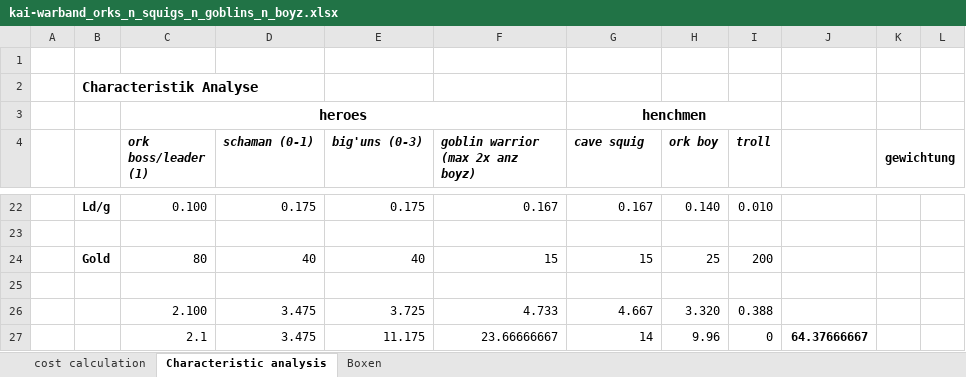
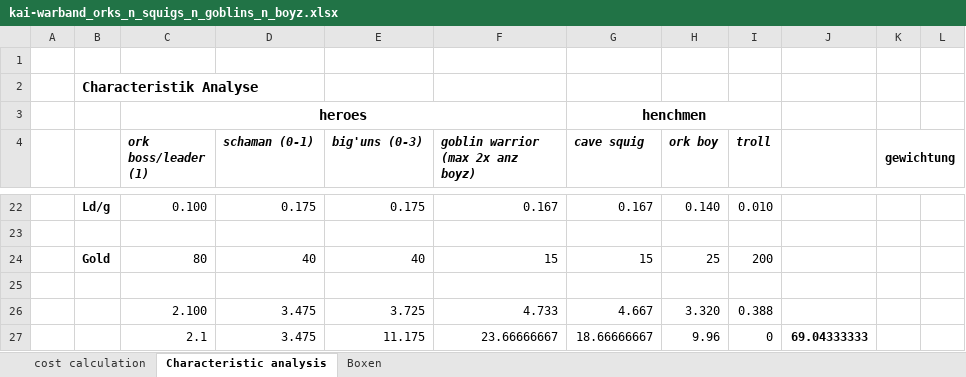
Before and after one commit to Labernator/Mordheim, an Excel workbook: kai/btb/kai-warband_orks_n_squigs_n_goblins_n_boyz.xlsx, sheet Characteristic analysis, drawn as a sheet; only a part is shown, gaps mark what is left out; values as stored, in another font and other column widths than the file's, no borders; conditional formats not drawn; the diff names each change by its address in the sheet, - before the commit and + after, or states it on an @@ line.

```diff
--- a/kai/btb/kai-warband_orks_n_squigs_n_goblins_n_boyz.xlsx (sheet Characteristic analysis)
+++ b/kai/btb/kai-warband_orks_n_squigs_n_goblins_n_boyz.xlsx (sheet Characteristic analysis)
-G27 (cave squig): 14
+G27 (cave squig): 18.66666667
-J27: 64.37666667
+J27: 69.04333333
```
Also changed, not shown: sheet cost calculation, 1 other file.
